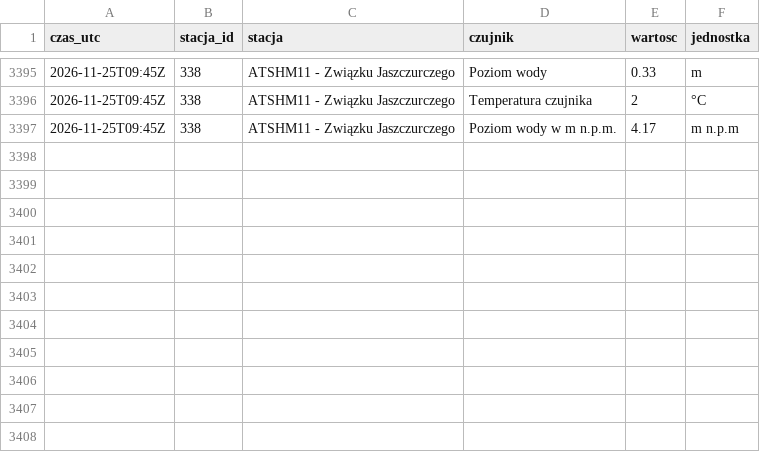
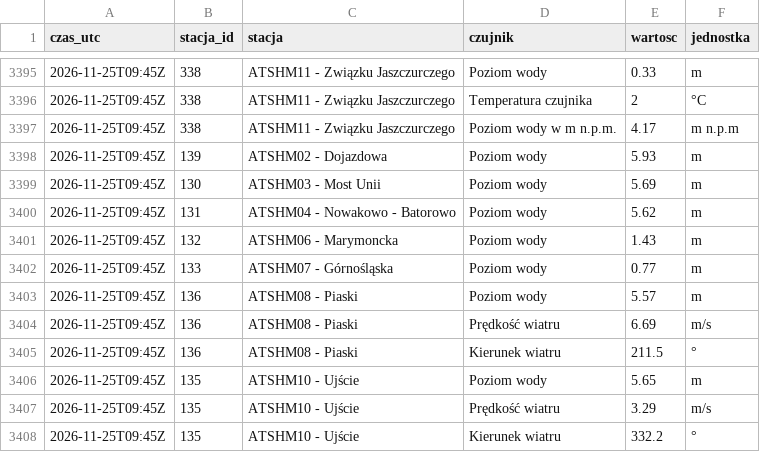
Before and after one commit to Kumiela/kumiela-dane, a CSV file: archiwum/hydrowskaz/2026-11.csv, drawn as a sheet; only a part is shown, gaps mark what is left out.

```diff
--- a/archiwum/hydrowskaz/2026-11.csv
+++ b/archiwum/hydrowskaz/2026-11.csv
@@ -3397 +3397,12 @@ czas_utc,stacja_id,stacja,czujnik,wartosc,jednostka
 2026-11-25T09:45Z,338,ATSHM11 - Związku Jaszczurczego,Poziom wody w m n.p.m.,4.17,m n.p.m
+2026-11-25T09:45Z,139,ATSHM02 - Dojazdowa,Poziom wody,5.93,m
+2026-11-25T09:45Z,130,ATSHM03 - Most Unii,Poziom wody,5.69,m
+2026-11-25T09:45Z,131,ATSHM04 - Nowakowo - Batorowo,Poziom wody,5.62,m
+2026-11-25T09:45Z,132,ATSHM06 - Marymoncka,Poziom wody,1.43,m
+2026-11-25T09:45Z,133,ATSHM07 - Górnośląska,Poziom wody,0.77,m
+2026-11-25T09:45Z,136,ATSHM08 - Piaski,Poziom wody,5.57,m
+2026-11-25T09:45Z,136,ATSHM08 - Piaski,Prędkość wiatru,6.69,m/s
+2026-11-25T09:45Z,136,ATSHM08 - Piaski,Kierunek wiatru,211.5,°
+2026-11-25T09:45Z,135,ATSHM10 - Ujście,Poziom wody,5.65,m
+2026-11-25T09:45Z,135,ATSHM10 - Ujście,Prędkość wiatru,3.29,m/s
+2026-11-25T09:45Z,135,ATSHM10 - Ujście,Kierunek wiatru,332.2,°
```
Also changed, not shown: archiwum/imgw/2026-11.csv, 4 other files.
